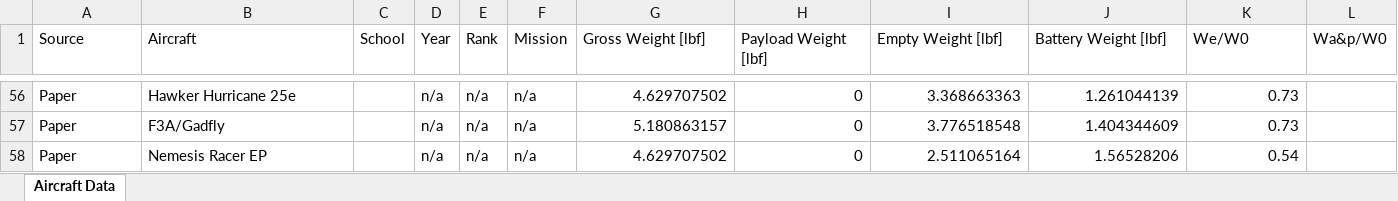
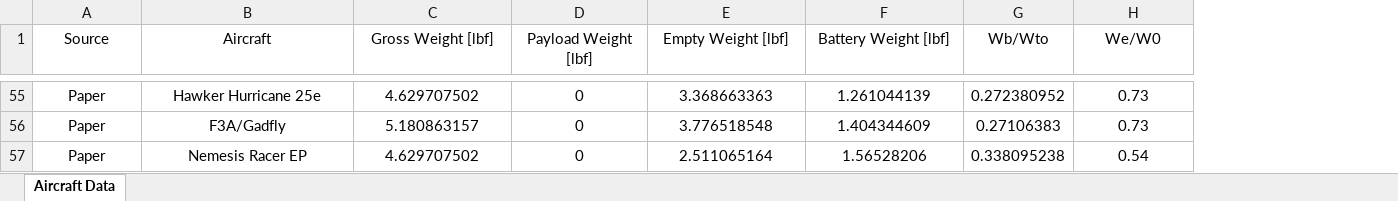
Before and after one commit to nate9752/JZ-WannaBee, an Excel workbook: Data/RCAircraftHistoricWeightData.xlsx, sheet Aircraft Data, drawn as a sheet; only a part is shown, gaps mark what is left out; values as stored, in another font and other column widths than the file's, no borders; table styles not drawn; removed rows and columns are numbered as before the commit, all else as after; the diff covers the shown part only; the diff names each change by its address in the sheet, - before the commit and + after, or states it on an @@ line.

Commit message:
Small changes to comments, added gamma and h to mission.climb substructure, and added Wb/W column to historic data excel

```diff
--- a/Data/RCAircraftHistoricWeightData.xlsx (sheet Aircraft Data)
+++ b/Data/RCAircraftHistoricWeightData.xlsx (sheet Aircraft Data)
-column C (School), empty
-column D (Year), rows 56-58: all n/a
-column E (Rank), rows 56-58: all n/a
-column F (Mission), rows 56-58: all n/a
+column G (Wb/Wto), rows 55-57: 0.272380952 | 0.27106383 | 0.338095238
-column L (Wa&p/W0), empty
-A1:B1 alignment: left
+A1:B1 alignment: center
-C1:F1 alignment: left
+C1:F1 alignment: center
-H1 alignment: left
+H1 alignment: center
-A55:B57 alignment: left
+A55:B57 alignment: center
-C55:F57 alignment: right
+C55:F57 alignment: center
-H55:H57 alignment: right
+H55:H57 alignment: center
```
Also changed, not shown: 1 removed row and cell formats elsewhere in this sheet, formulas that keep their value, 3 other files.
